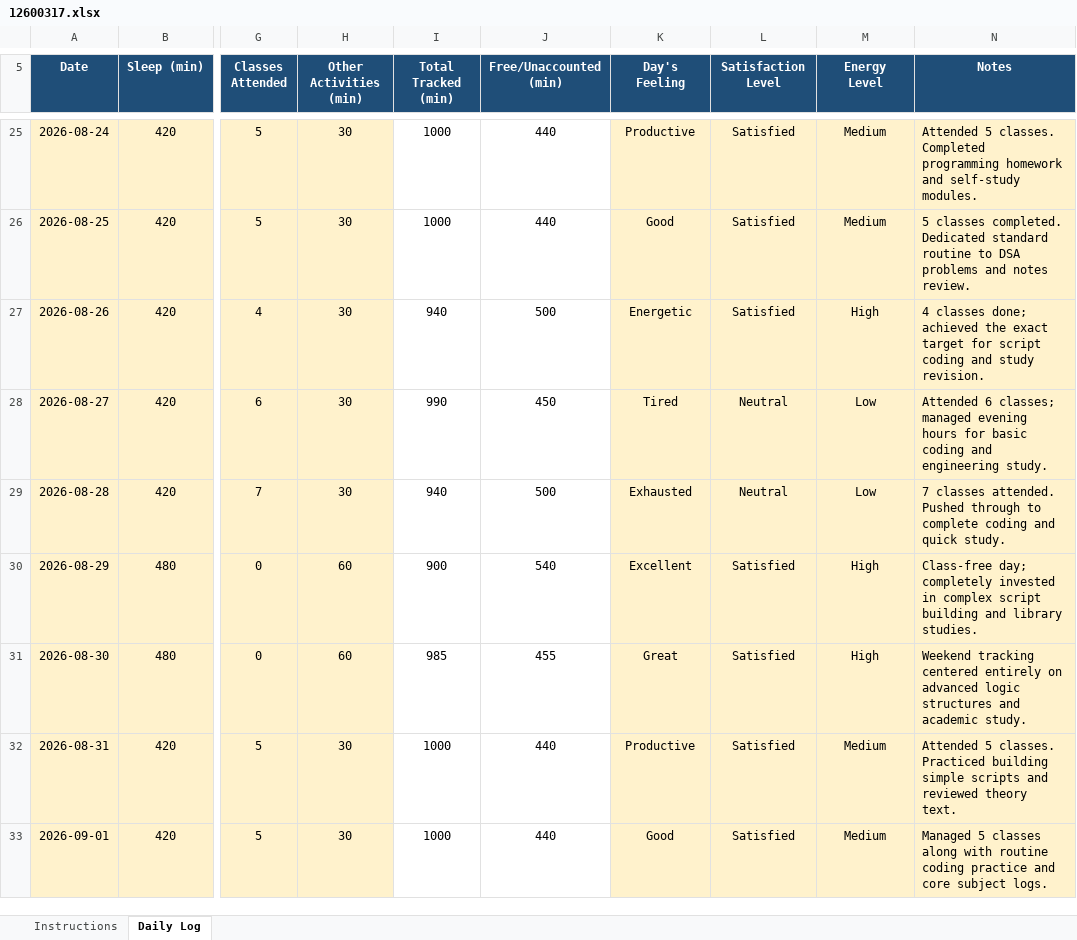
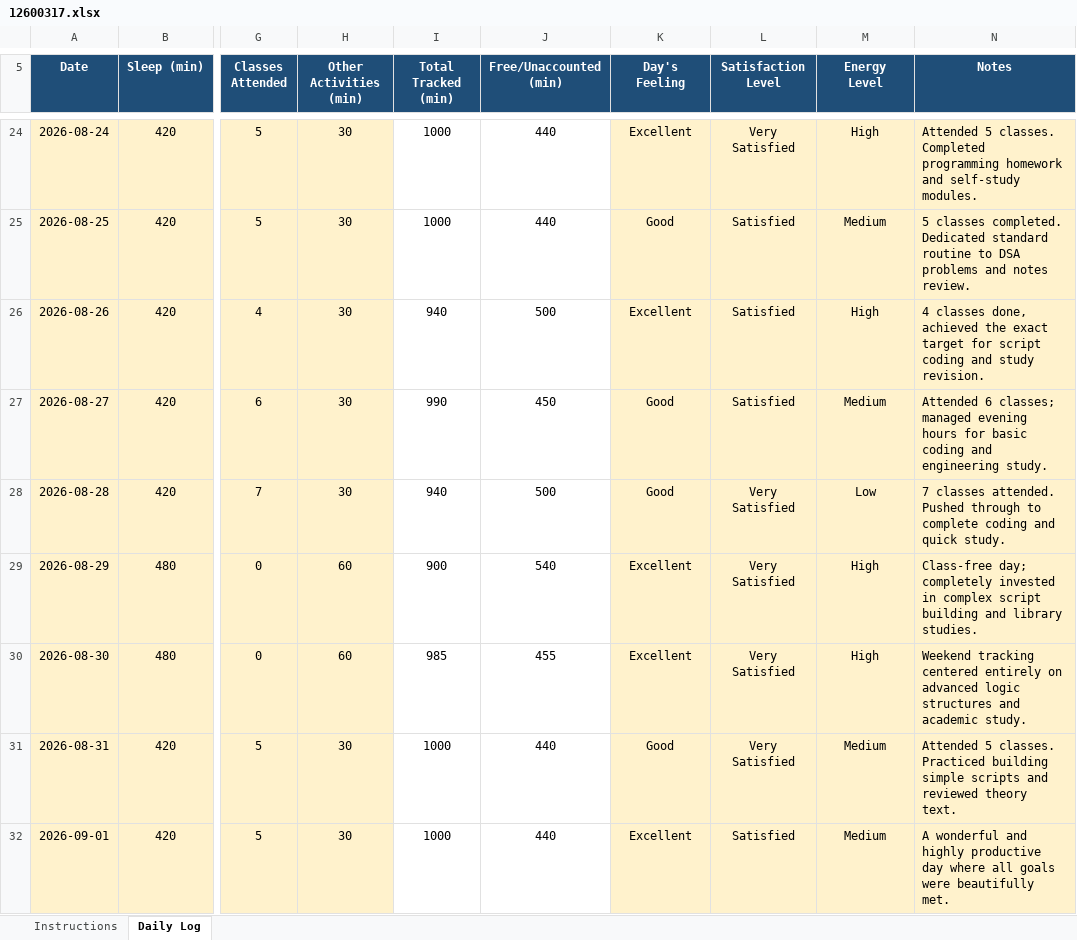
Before and after one commit to roshanikumari32060/CAP776, an Excel workbook: 12600317.xlsx, sheet Daily Log, drawn as a sheet; only a part is shown, gaps mark what is left out; values as stored, in another font and other column widths than the file's, no borders; conditional formats not drawn; addresses are those after the commit; the diff covers the shown part only; the diff names each change by its address in the sheet, - before the commit and + after, or states it on an @@ line.

Commit message:
Update daily activity

```diff
--- a/12600317.xlsx (sheet Daily Log)
+++ b/12600317.xlsx (sheet Daily Log)
-K24 (Day's Feeling): Productive
+K24 (Day's Feeling): Excellent
-L24 (Satisfaction Level): Satisfied
+L24 (Satisfaction Level): Very Satisfied
-M24 (Energy Level): Medium
+M24 (Energy Level): High
-K26 (Day's Feeling): Energetic
+K26 (Day's Feeling): Excellent
-N26 (Notes): 4 classes done; achieved the…
+N26 (Notes): 4 classes done, achieved the…
-K27 (Day's Feeling): Tired
+K27 (Day's Feeling): Good
-L27 (Satisfaction Level): Neutral
+L27 (Satisfaction Level): Satisfied
-M27 (Energy Level): Low
+M27 (Energy Level): Medium
-K28 (Day's Feeling): Exhausted
+K28 (Day's Feeling): Good
-L28 (Satisfaction Level): Neutral
+L28 (Satisfaction Level): Very Satisfied
-L29:L31 (Satisfaction Level): Satisfied
+L29:L31 (Satisfaction Level): Very Satisfied
-K30 (Day's Feeling): Great
+K30 (Day's Feeling): Excellent
-K31 (Day's Feeling): Productive
+K31 (Day's Feeling): Good
-K32 (Day's Feeling): Good
+K32 (Day's Feeling): Excellent
-N32 (Notes): Managed 5 classes along with routine coding practice and core subject logs.
+N32 (Notes): A wonderful and highly productive day where all goals were beautifully met.
```
Also changed, not shown: 1 removed row and 102 edited cells elsewhere in this sheet, formulas that keep their value.
